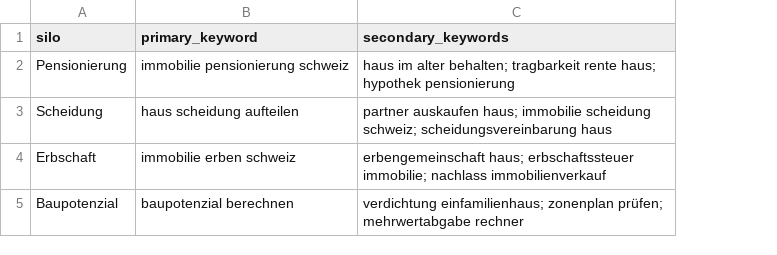
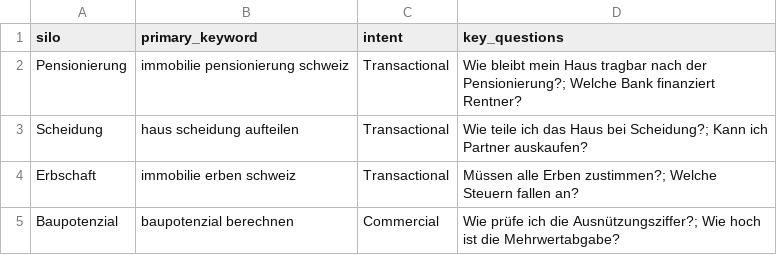
Before and after one commit to larsgrepper-ai/eigentumer-check, a CSV file: data/keyword_plan.csv, drawn as a sheet; removed rows and columns are numbered as before the commit, all else as after; the diff names each change by its address in the sheet, - before the commit and + after, or states it on an @@ line.

Commit message:
chore: enrich keyword plan with intent & questions

```diff
--- a/data/keyword_plan.csv
+++ b/data/keyword_plan.csv
-column C (secondary_keywords), rows 2-5: haus im alter behalten; tragbarkeit rente haus; hypothek pensionierung | partner auskaufen haus; immobilie scheidung schweiz; scheidungsvereinbarung haus | erbengemeinschaft haus; erbschaftssteuer immobilie; nachlass immobilienverkauf | verdichtung einfamilienhaus; zonenplan prüfen; mehrwertabgabe rechner
+column C (intent), rows 2-5: Transactional | Transactional | Transactional | Commercial
+column D (key_questions), rows 2-5: Wie bleibt mein Haus tragbar nach der Pensionierung?; Welche Bank finanziert Rentner? | Wie teile ich das Haus bei Scheidung?; Kann ich Partner auskaufen? | Müssen alle Erben zustimmen?; Welche Steuern fallen an? | Wie prüfe ich die Ausnützungsziffer?; Wie hoch ist die Mehrwertabgabe?
```
